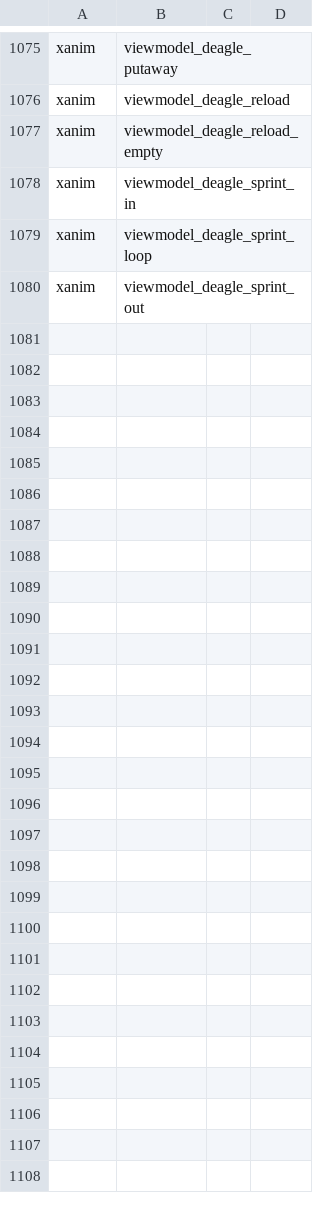
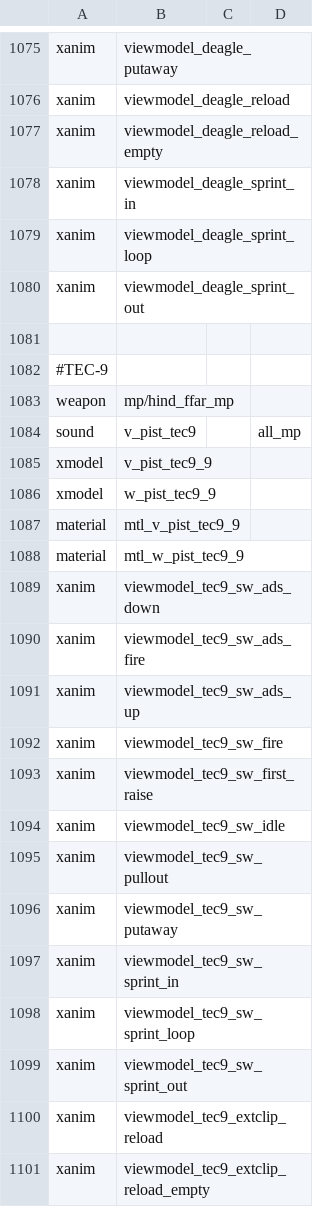
Before and after one commit to sahbi-ktifa/efaya-cod4-mod, a CSV file: mod.csv, drawn as a sheet; only a part is shown, gaps mark what is left out.

```diff
--- a/mod.csv
+++ b/mod.csv
@@ -1080 +1080,22 @@ xanim,viewmodel_deagle_sprint_loop
 xanim,viewmodel_deagle_sprint_out
+
+#TEC-9
+weapon,mp/hind_ffar_mp
+sound,v_pist_tec9,,all_mp
+xmodel,v_pist_tec9_9
+xmodel,w_pist_tec9_9
+material,mtl_v_pist_tec9_9
+material,mtl_w_pist_tec9_9
+xanim,viewmodel_tec9_sw_ads_down
+xanim,viewmodel_tec9_sw_ads_fire
+xanim,viewmodel_tec9_sw_ads_up
+xanim,viewmodel_tec9_sw_fire
+xanim,viewmodel_tec9_sw_first_raise
+xanim,viewmodel_tec9_sw_idle
+xanim,viewmodel_tec9_sw_pullout
+xanim,viewmodel_tec9_sw_putaway
+xanim,viewmodel_tec9_sw_sprint_in
+xanim,viewmodel_tec9_sw_sprint_loop
+xanim,viewmodel_tec9_sw_sprint_out
+xanim,viewmodel_tec9_extclip_reload
+xanim,viewmodel_tec9_extclip_reload_empty
```
Also changed, not shown: mp/statstable.csv, 54 other files.
